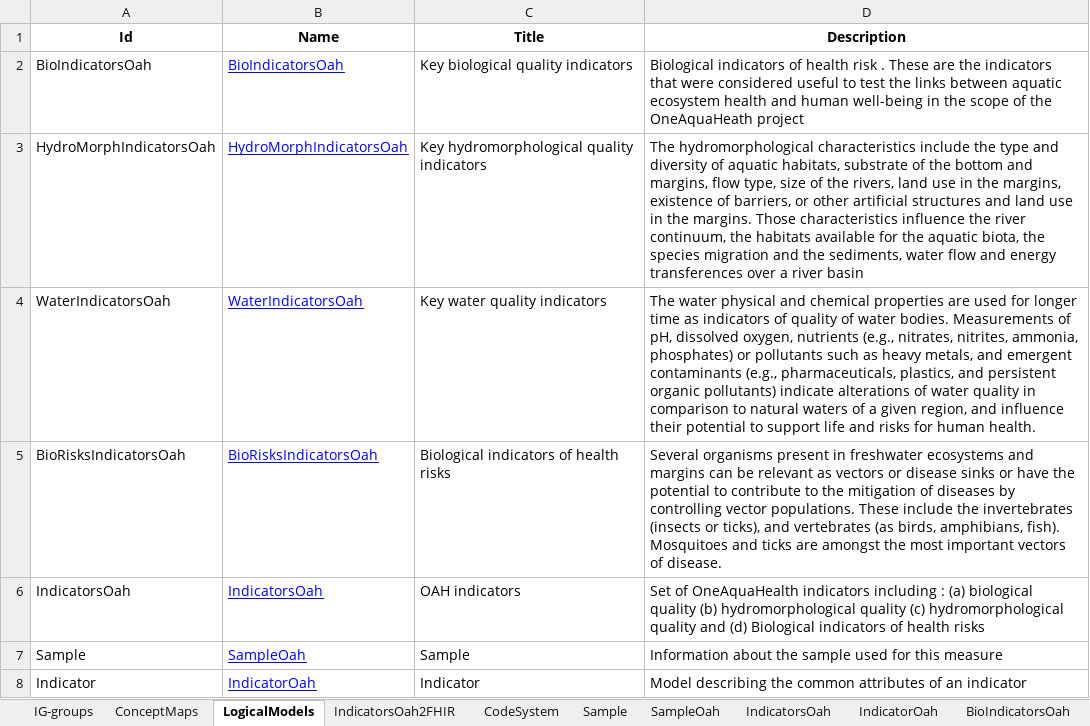
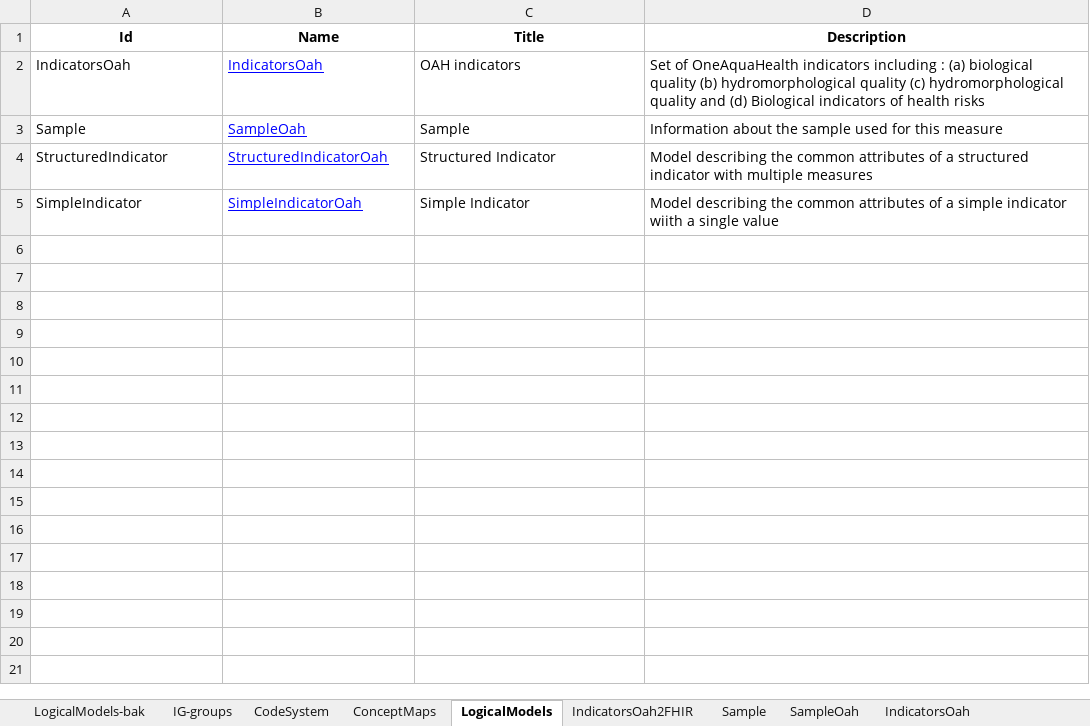
Before and after one commit to hl7-eu/oah, an Excel workbook: models-src/oah-models-and-maps.xlsx, sheet LogicalModels, drawn as a sheet; values as stored, in another font and other column widths than the file's, no borders; removed rows and columns are numbered as before the commit, all else as after; the diff names each change by its address in the sheet, - before the commit and + after, or states it on an @@ line.

Commit message:
fixed model errors

```diff
--- a/models-src/oah-models-and-maps.xlsx (sheet LogicalModels)
+++ b/models-src/oah-models-and-maps.xlsx (sheet LogicalModels)
+sheet tab: LogicalModels-bak
@@ sheet tab order changed: LogicalModels-bak | IG-groups | CodeSystem | ConceptMaps | LogicalModels | IndicatorsOah2FHIR | Sample | SampleOah | IndicatorsOah @@
-row 2: BioIndicatorsOah | BioIndicatorsOah | Key biological quality indicators | Biological indicators of health risk . These are the indicators that were considered useful to test the links between aquatic ecosystem health and human well-being in the scope of the OneAquaHeath project
-row 3: HydroMorphIndicatorsOah | HydroMorphIndicatorsOah | Key hydromorphological quality indicators | The hydromorphological characteristics include the type and diversity of aquatic habitats, substrate of the bottom and margins, flow type, size of the rivers, land use in the margins, existence of barriers, or other artificial structures and land use in the margins. Those characteristics influence the river continuum, the habitats available for the aquatic biota, the species migration and the sediments, water flow and energy transferences over a river basin
-row 4: WaterIndicatorsOah | WaterIndicatorsOah | Key water quality indicators | The water physical and chemical properties are used for longer time as indicators of quality of water bodies. Measurements of pH, dissolved oxygen, nutrients (e.g., nitrates, nitrites, ammonia, phosphates) or pollutants such as heavy metals, and emergent contaminants (e.g., pharmaceuticals, plastics, and persistent organic pollutants) indicate alterations of water quality in comparison to natural waters of a given region, and influence their potential to support life and risks for human health.
-row 5: BioRisksIndicatorsOah | BioRisksIndicatorsOah | Biological indicators of health risks | Several organisms present in freshwater ecosystems and margins can be relevant as vectors or disease sinks or have the potential to contribute to the mitigation of diseases by controlling vector populations. These include the invertebrates (insects or ticks), and vertebrates (as birds, amphibians, fish). Mosquitoes and ticks are amongst the most important vectors of disease.
-row 8: Indicator | IndicatorOah | Indicator | Model describing the common attributes of an indicator
+row 4: StructuredIndicator | StructuredIndicatorOah | Structured Indicator | Model describing the common attributes of a structured indicator with multiple measures
+row 5: SimpleIndicator | SimpleIndicatorOah | Simple Indicator | Model describing the common attributes of a simple indicator wiith a single value
```
Also changed, not shown: sheet IndicatorsOah, sheet IG-groups, sheet IndicatorOah-bak, other sheet tabs, formulas that keep their value, 12 other files.
